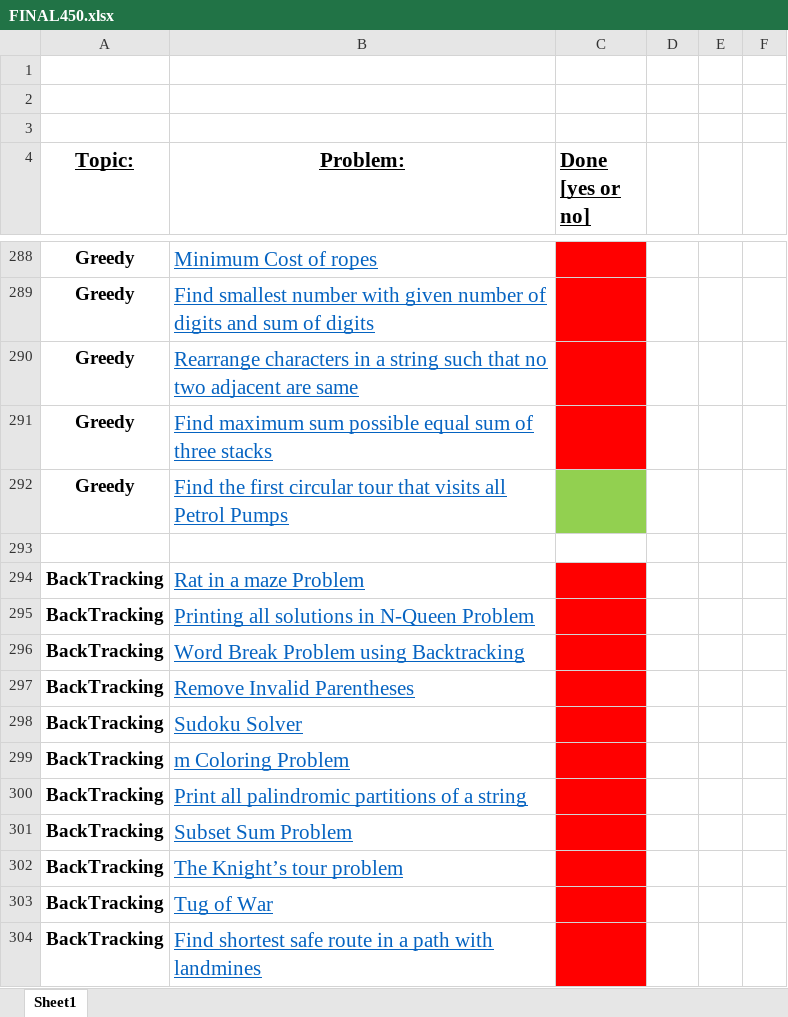
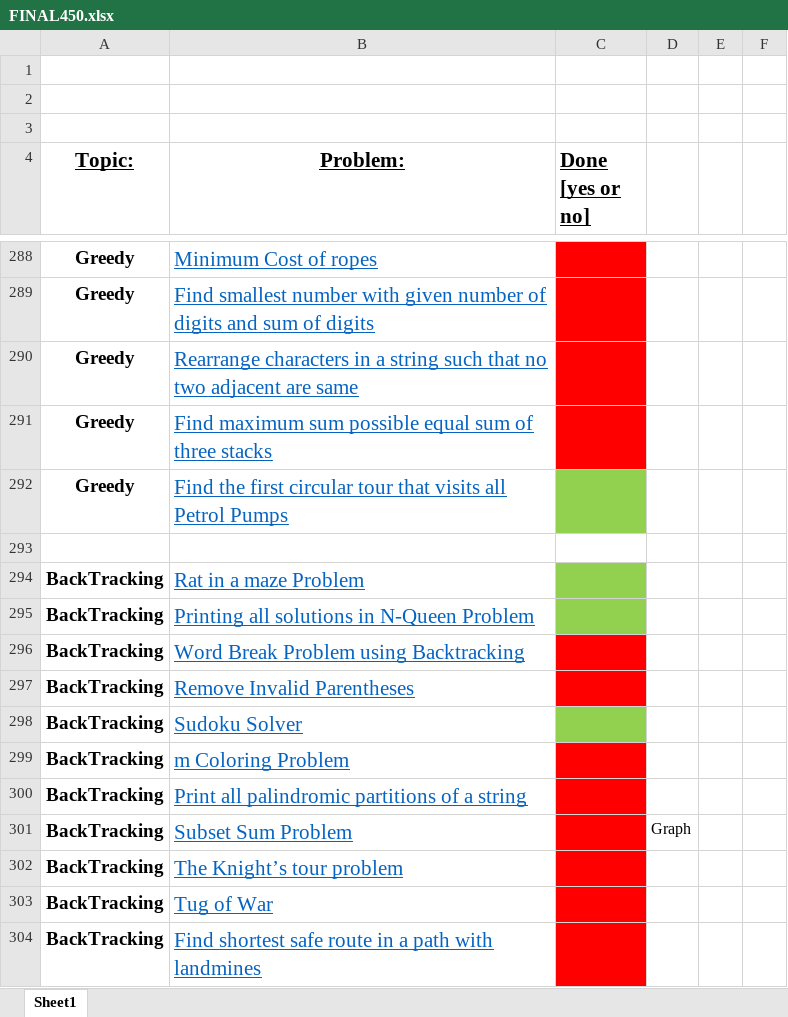
Before and after one commit to KisloTAooAnkit/Python-Programs, an Excel workbook: FINAL450.xlsx, sheet Sheet1, drawn as a sheet; only a part is shown, gaps mark what is left out; values as stored, in another font and other column widths than the file's, no borders; the diff names each change by its address in the sheet, - before the commit and + after, or states it on an @@ line.

```diff
--- a/FINAL450.xlsx (sheet Sheet1)
+++ b/FINAL450.xlsx (sheet Sheet1)
-C294:C295 fill: #FF0000
+C294:C295 fill: #92D050
-C298 fill: #FF0000
+C298 fill: #92D050
-D301: (empty)
+D301: Graph
```
Also changed, not shown: 7 other files.
